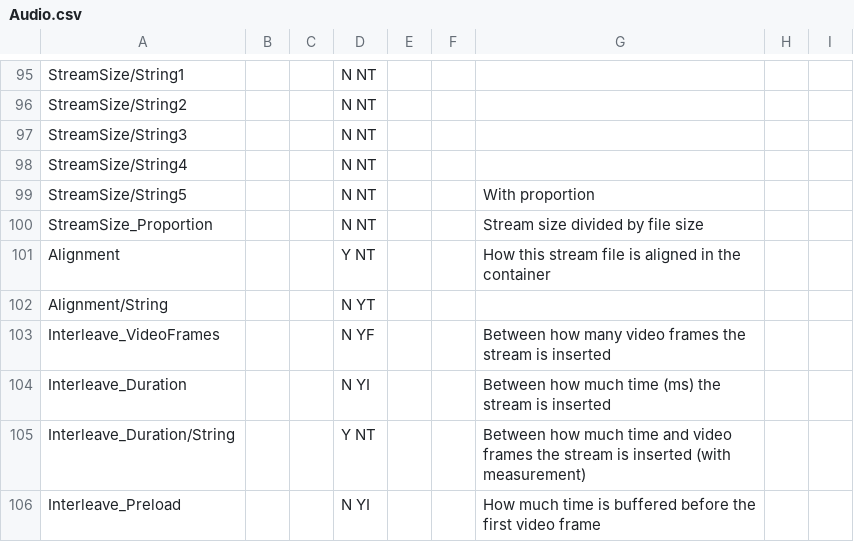
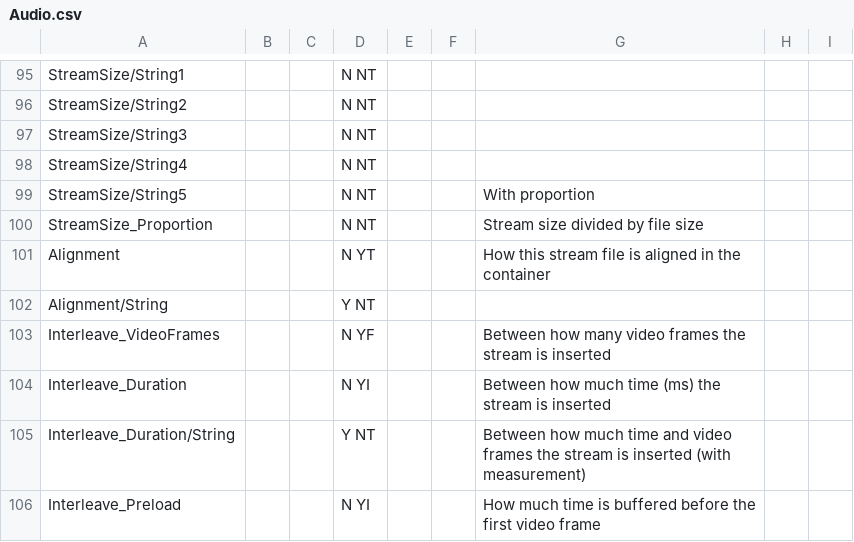
Before and after one commit to beppec56/MediaInfo-git_svn, a CSV file: Source/Ressource/Text/Stream/Audio.csv, drawn as a sheet; only a part is shown, gaps mark what is left out.

Commit message:
+ #1995653, AVI: Delay of interleaves (example: "64 ms (1.53 video frames)") + #1995574, AVI: Report if the audio frames are split across or aligned on (partial update, due to a wrong commit before)
git-svn-id: svn://svn.code.sf.net/p/mediainfo/code/MediaInfoLib/trunk@734 45c5ae6f-87cc-4fd0-92ee-e4f023fd80da

```diff
--- a/Source/Ressource/Text/Stream/Audio.csv
+++ b/Source/Ressource/Text/Stream/Audio.csv
@@ -100,4 +100,4 @@ StreamSize/String5;;;N NT;;;With proportion
 StreamSize_Proportion;;;N NT;;;Stream size divided by file size
-Alignment;;;Y NT;;;How this stream file is aligned in the container
-Alignment/String;;;N YT;;;
+Alignment;;;N YT;;;How this stream file is aligned in the container
+Alignment/String;;;Y NT;;;
 Interleave_VideoFrames;;;N YF;;;Between how many video frames the stream is inserted
```
Also changed, not shown: 8 other files.
